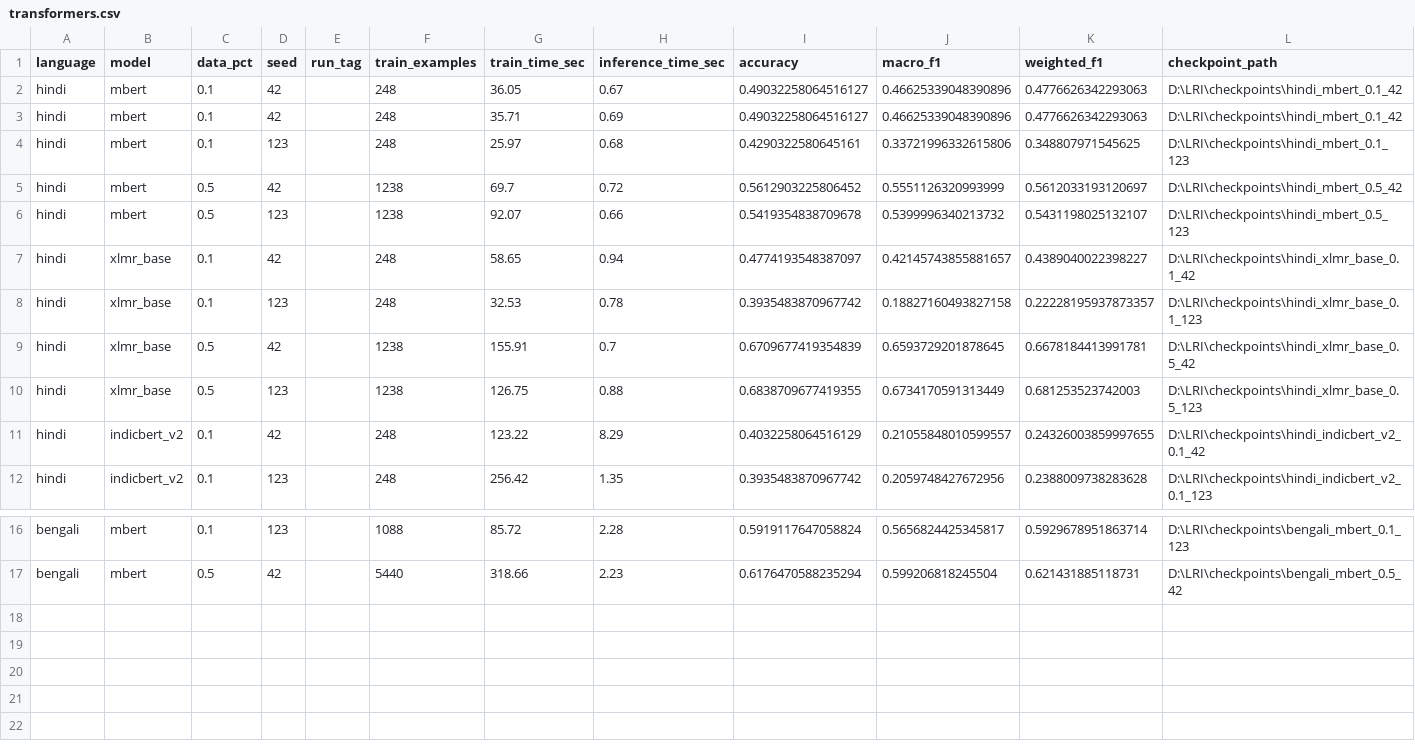
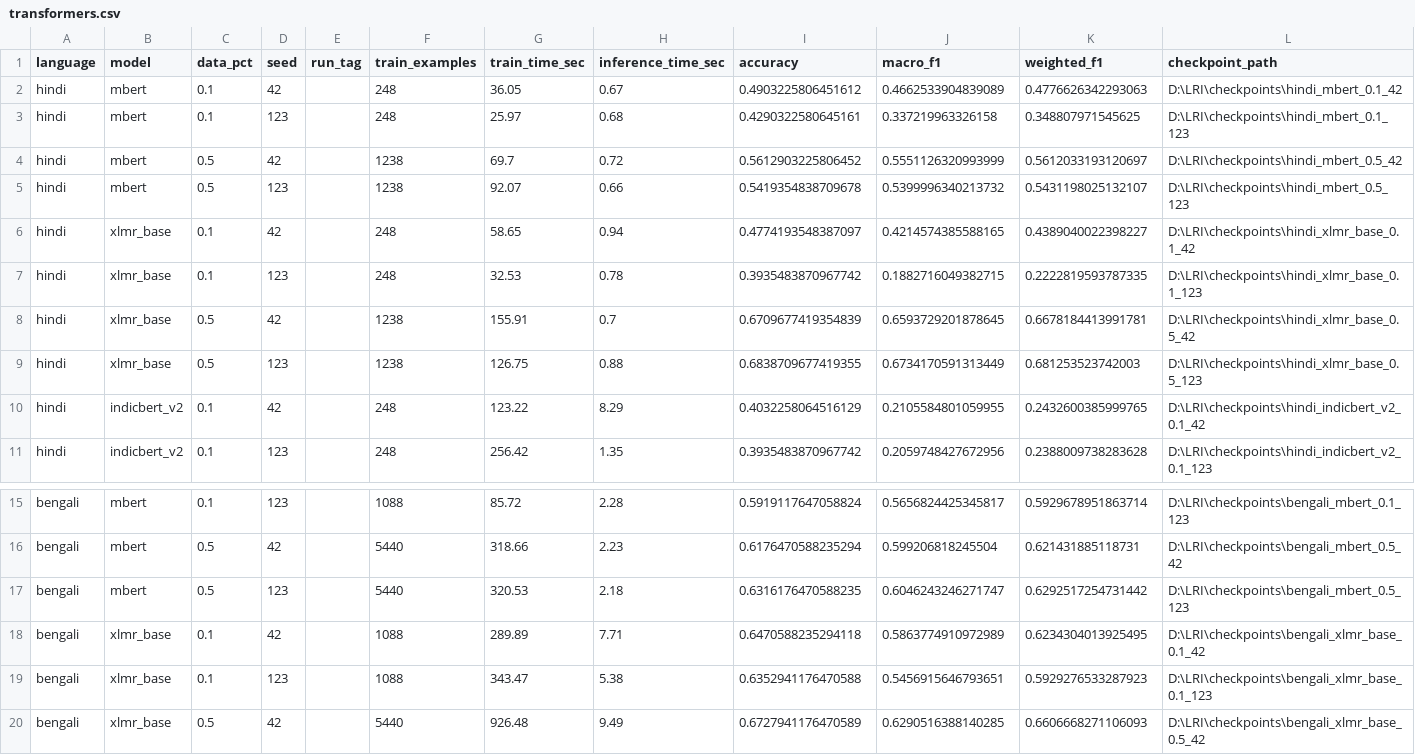
Before and after one commit to rajayush16/LRI-Text, a CSV file: results/metrics/transformers.csv, drawn as a sheet; only a part is shown, gaps mark what is left out.

Commit message:
Stop long-running GPU sweep early for time budget; add figure generation and PROJECT_REPORT.md documenting exactly what was and wasn't run
Experiment A complete. Experiments B/C partially complete (Hindi: all 3
models at 10%/50%; Bengali: mBERT complete, XLM-R missing one seed at
50%, IndicBERT v2 not started). Experiments D/E/F coded but not run.
All gaps documented explicitly in PROJECT_REPORT.md rather than glossed
over; remaining work is resumable via --resume flags.

```diff
--- a/results/metrics/transformers.csv
+++ b/results/metrics/transformers.csv
@@ -1,12 +1,11 @@
 language,model,data_pct,seed,run_tag,train_examples,train_time_sec,inference_time_sec,accuracy,macro_f1,weighted_f1,checkpoint_path
-hindi,mbert,0.1,42,,248,36.05,0.67,0.49032258064516127,0.46625339048390896,0.4776626342293063,D:\LRI\checkpoints\hindi_mbert_0.1_42
-hindi,mbert,0.1,42,,248,35.71,0.69,0.49032258064516127,0.46625339048390896,0.4776626342293063,D:\LRI\checkpoints\hindi_mbert_0.1_42
-hindi,mbert,0.1,123,,248,25.97,0.68,0.4290322580645161,0.33721996332615806,0.348807971545625,D:\LRI\checkpoints\hindi_mbert_0.1_123
+hindi,mbert,0.1,42,,248,36.05,0.67,0.4903225806451612,0.4662533904839089,0.4776626342293063,D:\LRI\checkpoints\hindi_mbert_0.1_42
+hindi,mbert,0.1,123,,248,25.97,0.68,0.4290322580645161,0.337219963326158,0.348807971545625,D:\LRI\checkpoints\hindi_mbert_0.1_123
 hindi,mbert,0.5,42,,1238,69.7,0.72,0.5612903225806452,0.5551126320993999,0.5612033193120697,D:\LRI\checkpoints\hindi_mbert_0.5_42
 hindi,mbert,0.5,123,,1238,92.07,0.66,0.5419354838709678,0.5399996340213732,0.5431198025132107,D:\LRI\checkpoints\hindi_mbert_0.5_123
-hindi,xlmr_base,0.1,42,,248,58.65,0.94,0.4774193548387097,0.42145743855881657,0.4389040022398227,D:\LRI\checkpoints\hindi_xlmr_base_0.1_42
-hindi,xlmr_base,0.1,123,,248,32.53,0.78,0.3935483870967742,0.18827160493827158,0.22228195937873357,D:\LRI\checkpoints\hindi_xlmr_base_0.1_123
+hindi,xlmr_base,0.1,42,,248,58.65,0.94,0.4774193548387097,0.4214574385588165,0.4389040022398227,D:\LRI\checkpoints\hindi_xlmr_base_0.1_42
+hindi,xlmr_base,0.1,123,,248,32.53,0.78,0.3935483870967742,0.1882716049382715,0.2222819593787335,D:\LRI\checkpoints\hindi_xlmr_base_0.1_123
 hindi,xlmr_base,0.5,42,,1238,155.91,0.7,0.6709677419354839,0.6593729201878645,0.6678184413991781,D:\LRI\checkpoints\hindi_xlmr_base_0.5_42
 hindi,xlmr_base,0.5,123,,1238,126.75,0.88,0.6838709677419355,0.6734170591313449,0.681253523742003,D:\LRI\checkpoints\hindi_xlmr_base_0.5_123
-hindi,indicbert_v2,0.1,42,,248,123.22,8.29,0.4032258064516129,0.21055848010599557,0.24326003859997655,D:\LRI\checkpoints\hindi_indicbert_v2_0.1_42
+hindi,indicbert_v2,0.1,42,,248,123.22,8.29,0.4032258064516129,0.2105584801059955,0.2432600385999765,D:\LRI\checkpoints\hindi_indicbert_v2_0.1_42
 hindi,indicbert_v2,0.1,123,,248,256.42,1.35,0.3935483870967742,0.2059748427672956,0.2388009738283628,D:\LRI\checkpoints\hindi_indicbert_v2_0.1_123
@@ -17 +16,5 @@ bengali,mbert,0.1,123,,1088,85.72,2.28,0.5919117647058824,0.5656824425345817,0.5
 bengali,mbert,0.5,42,,5440,318.66,2.23,0.6176470588235294,0.599206818245504,0.621431885118731,D:\LRI\checkpoints\bengali_mbert_0.5_42
+bengali,mbert,0.5,123,,5440,320.53,2.18,0.6316176470588235,0.6046243246271747,0.6292517254731442,D:\LRI\checkpoints\bengali_mbert_0.5_123
+bengali,xlmr_base,0.1,42,,1088,289.89,7.71,0.6470588235294118,0.5863774910972989,0.6234304013925495,D:\LRI\checkpoints\bengali_xlmr_base_0.1_42
+bengali,xlmr_base,0.1,123,,1088,343.47,5.38,0.6352941176470588,0.5456915646793651,0.5929276533287923,D:\LRI\checkpoints\bengali_xlmr_base_0.1_123
+bengali,xlmr_base,0.5,42,,5440,926.48,9.49,0.6727941176470589,0.6290516388140285,0.6606668271106093,D:\LRI\checkpoints\bengali_xlmr_base_0.5_42
```
Also changed, not shown: 13 other files.
